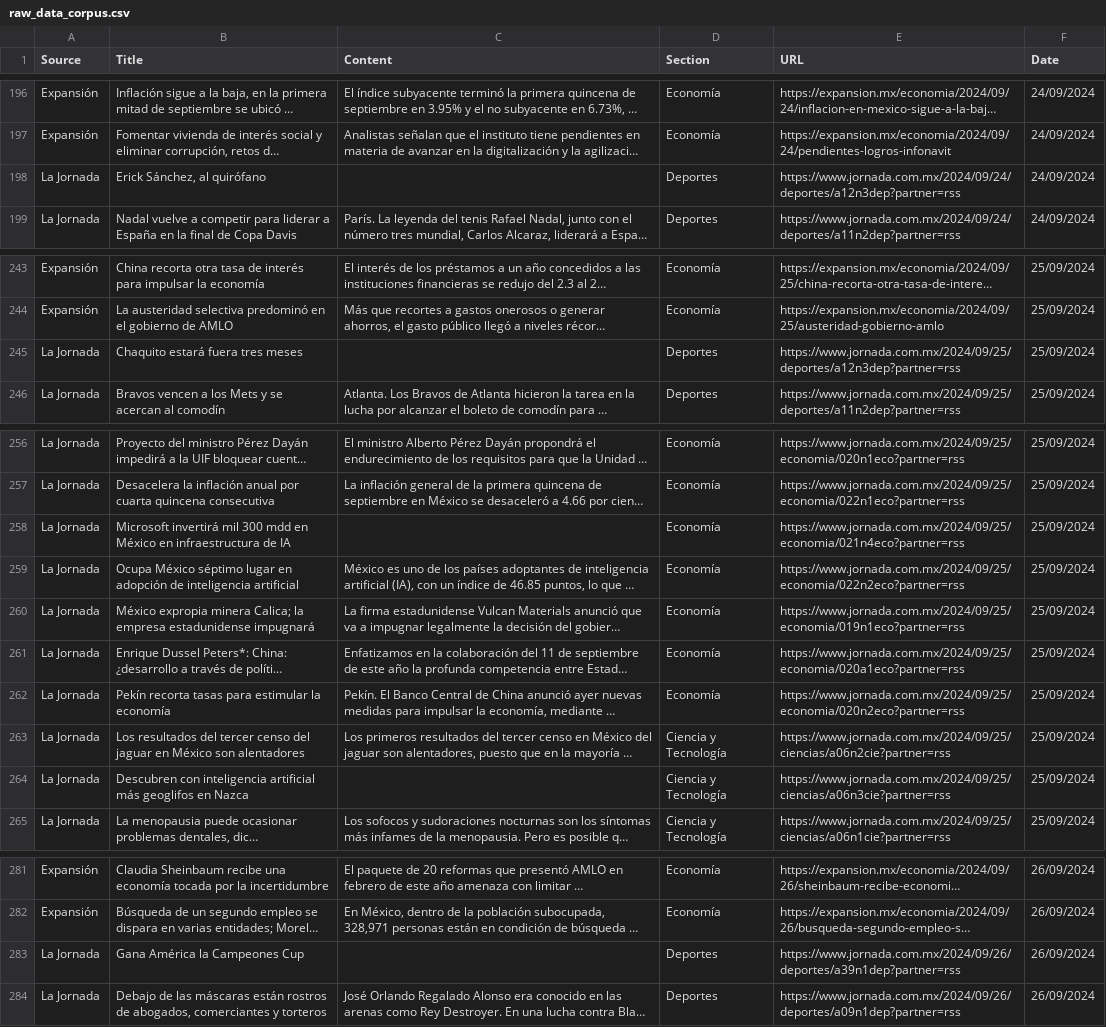
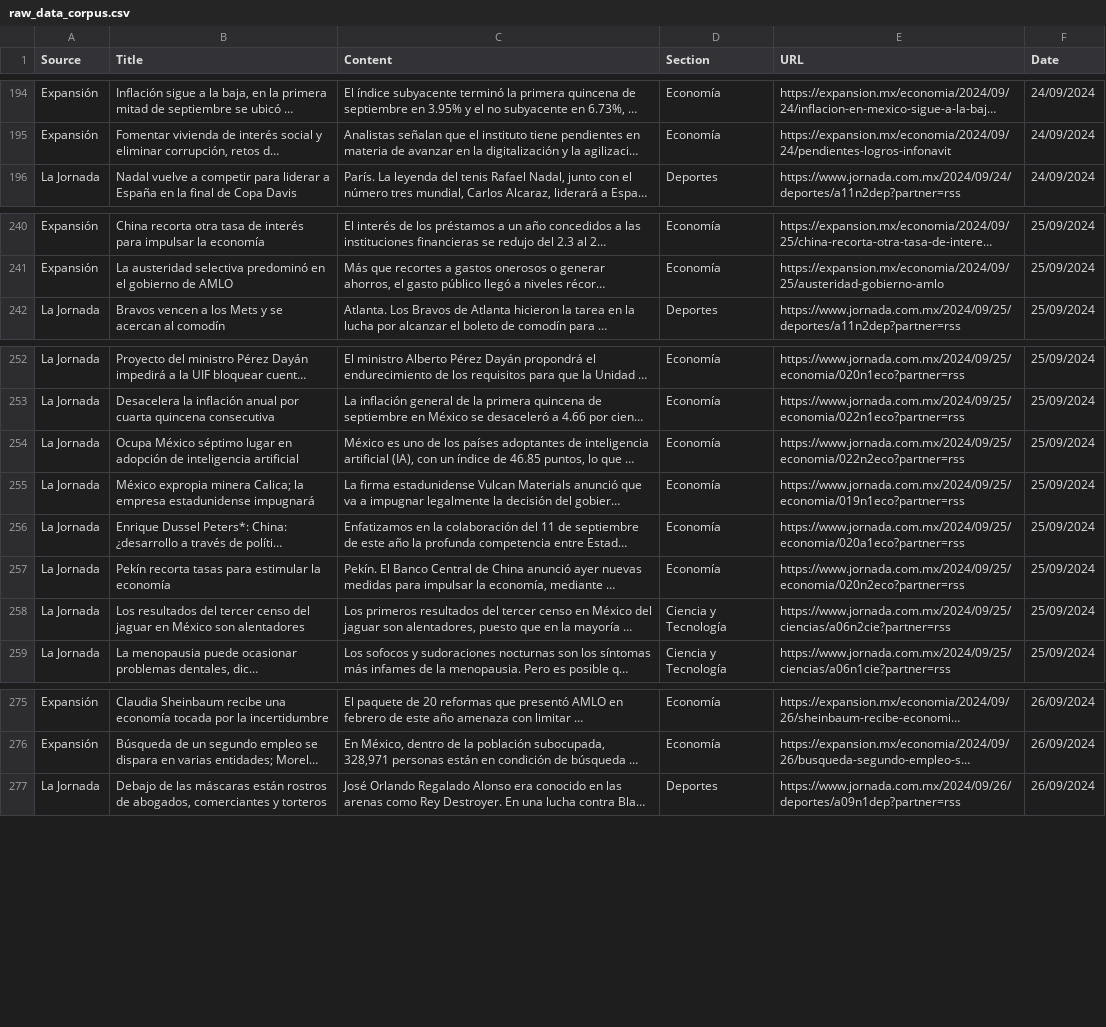
Before and after one commit to pigchip/Nota-Insights, a CSV file: data/raw_data_corpus.csv, drawn as a sheet; only a part is shown, gaps mark what is left out; long unchanged cells end in …; the diff covers the shown part only; the diff names each change by its address in the sheet, - before the commit and + after, or states it on an @@ line.

```diff
--- a/data/raw_data_corpus.csv
+++ b/data/raw_data_corpus.csv
-row 198: La Jornada | Erick Sánchez, al quirófano |  | Deportes | https://www.jornada.com.mx/2024/09/24/deportes/a12n3dep?partner=rss | 24/09/2024
-row 245: La Jornada | Chaquito estará fuera tres meses |  | Deportes | https://www.jornada.com.mx/2024/09/25/deportes/a12n3dep?partner=rss | 25/09/2024
-row 258: La Jornada | Microsoft invertirá mil 300 mdd en México en infraestructura de IA |  | Economía | https://www.jornada.com.mx/2024/09/25/economia/021n4eco?partner=rss | 25/09/2024
-row 264: La Jornada | Descubren con inteligencia artificial más geoglifos en Nazca |  | Ciencia y Tecnología | https://www.jornada.com.mx/2024/09/25/ciencias/a06n3cie?partner=rss | 25/09/2024
-row 283: La Jornada | Gana América la Campeones Cup |  | Deportes | https://www.jornada.com.mx/2024/09/26/deportes/a39n1dep?partner=rss | 26/09/2024
```
Also changed, not shown: 16 removed rows elsewhere in this file, data/titles.csv, 10 other files.
